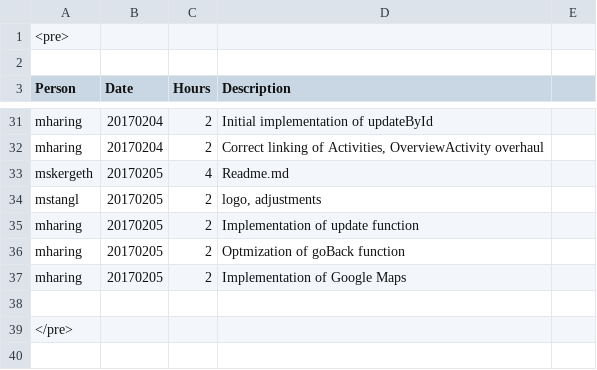
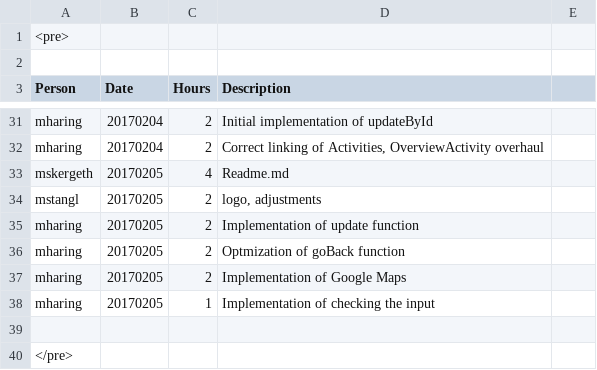
Before and after one commit to obsidion15/android-resifo, a CSV file: Timesheet.csv, drawn as a sheet; only a part is shown, gaps mark what is left out; the diff names each change by its address in the sheet, - before the commit and + after, or states it on an @@ line.

Commit message:
Implementation of checking the input

```diff
--- a/Timesheet.csv
+++ b/Timesheet.csv
+row 38: mharing | 20170205 | 1 | Implementation of checking the input
```
Also changed, not shown: 5 other files.
